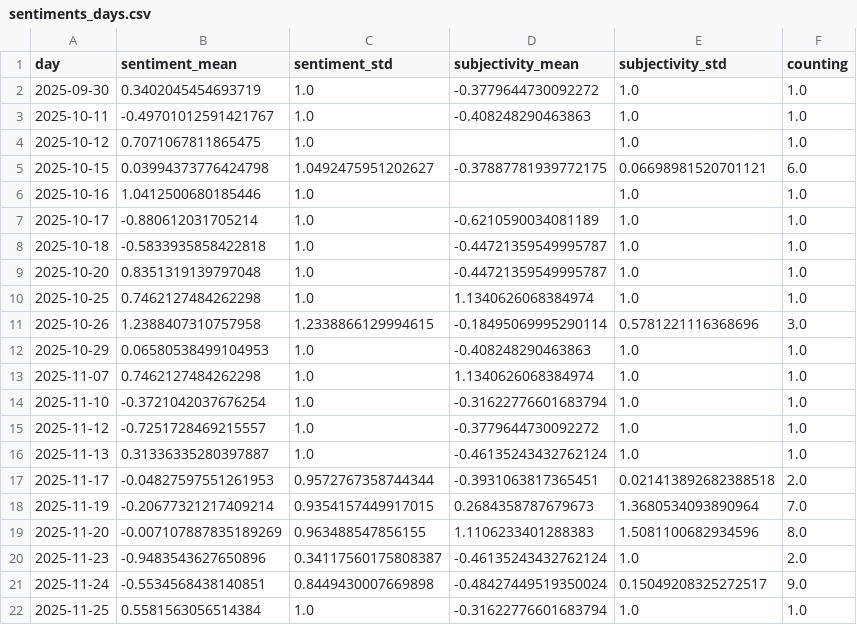
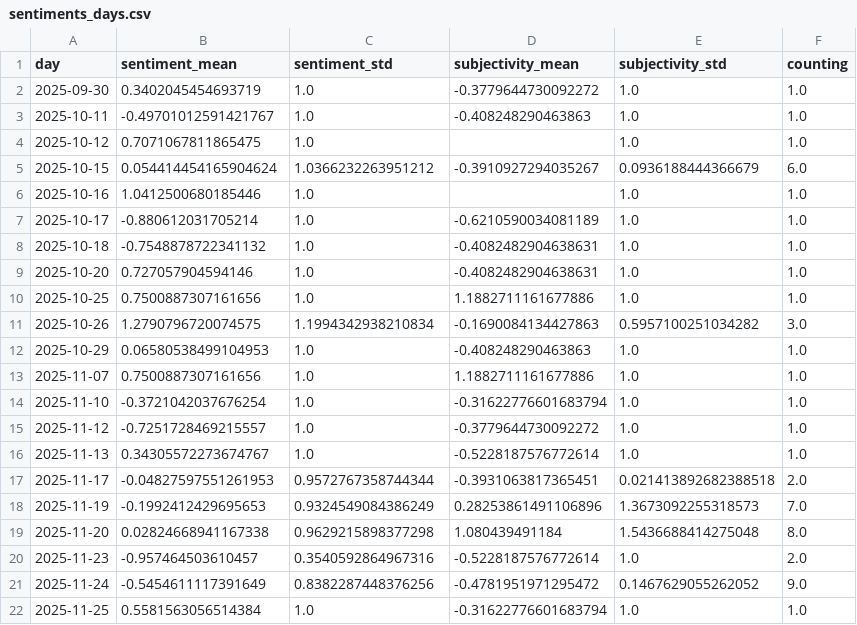
Before and after one commit to paularicarda-news/VolcanoIsComing, a CSV file: csv/sentiments_days.csv, drawn as a sheet; only a part is shown; the diff covers the shown part only.

```diff
--- a/csv/sentiments_days.csv
+++ b/csv/sentiments_days.csv
@@ -4,19 +4,19 @@ day,sentiment_mean,sentiment_std,subjectivity_mean,subjectivity_std,counting
 2025-10-12,0.7071067811865475,1.0,,1.0,1.0
-2025-10-15,0.03994373776424798,1.0492475951202627,-0.37887781939772175,0.06698981520701121,6.0
+2025-10-15,0.054414454165904624,1.0366232263951212,-0.3910927294035267,0.0936188444366679,6.0
 2025-10-16,1.0412500680185446,1.0,,1.0,1.0
 2025-10-17,-0.880612031705214,1.0,-0.6210590034081189,1.0,1.0
-2025-10-18,-0.5833935858422818,1.0,-0.44721359549995787,1.0,1.0
-2025-10-20,0.8351319139797048,1.0,-0.44721359549995787,1.0,1.0
-2025-10-25,0.7462127484262298,1.0,1.1340626068384974,1.0,1.0
-2025-10-26,1.2388407310757958,1.2338866129994615,-0.18495069995290114,0.5781221116368696,3.0
+2025-10-18,-0.7548878722341132,1.0,-0.4082482904638631,1.0,1.0
+2025-10-20,0.727057904594146,1.0,-0.4082482904638631,1.0,1.0
+2025-10-25,0.7500887307161656,1.0,1.1882711161677886,1.0,1.0
+2025-10-26,1.2790796720074575,1.1994342938210834,-0.1690084134427863,0.5957100251034282,3.0
 2025-10-29,0.06580538499104953,1.0,-0.408248290463863,1.0,1.0
-2025-11-07,0.7462127484262298,1.0,1.1340626068384974,1.0,1.0
+2025-11-07,0.7500887307161656,1.0,1.1882711161677886,1.0,1.0
 2025-11-10,-0.3721042037676254,1.0,-0.31622776601683794,1.0,1.0
 2025-11-12,-0.7251728469215557,1.0,-0.3779644730092272,1.0,1.0
-2025-11-13,0.31336335280397887,1.0,-0.46135243432762124,1.0,1.0
+2025-11-13,0.34305572273674767,1.0,-0.5228187576772614,1.0,1.0
 2025-11-17,-0.04827597551261953,0.9572767358744344,-0.3931063817365451,0.021413892682388518,2.0
-2025-11-19,-0.20677321217409214,0.9354157449917015,0.2684358787679673,1.3680534093890964,7.0
-2025-11-20,-0.007107887835189269,0.963488547856155,1.1106233401288383,1.5081100682934596,8.0
-2025-11-23,-0.9483543627650896,0.34117560175808387,-0.46135243432762124,1.0,2.0
-2025-11-24,-0.5534568438140851,0.8449430007669898,-0.48427449519350024,0.15049208325272517,9.0
+2025-11-19,-0.1992412429695653,0.9324549084386249,0.28253861491106896,1.3673092255318573,7.0
+2025-11-20,0.02824668941167338,0.9629215898377298,1.080439491184,1.5436688414275048,8.0
+2025-11-23,-0.957464503610457,0.3540592864967316,-0.5228187576772614,1.0,2.0
+2025-11-24,-0.5454611117391649,0.8382287448376256,-0.4781951971295472,0.1467629055262052,9.0
 2025-11-25,0.5581563056514384,1.0,-0.31622776601683794,1.0,1.0
```
Also changed, not shown: 3 added rows and 78 edited cells elsewhere in this file, csv/sentiments_locations.csv, csv/sentiments_misc.csv, 6 other files.
